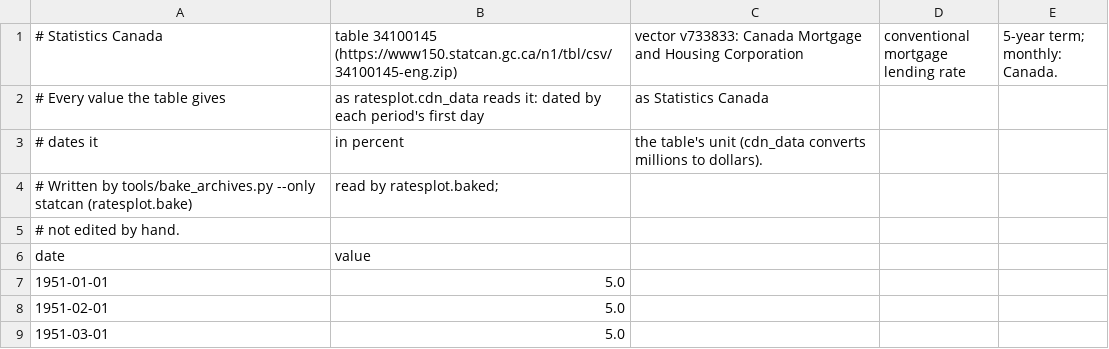
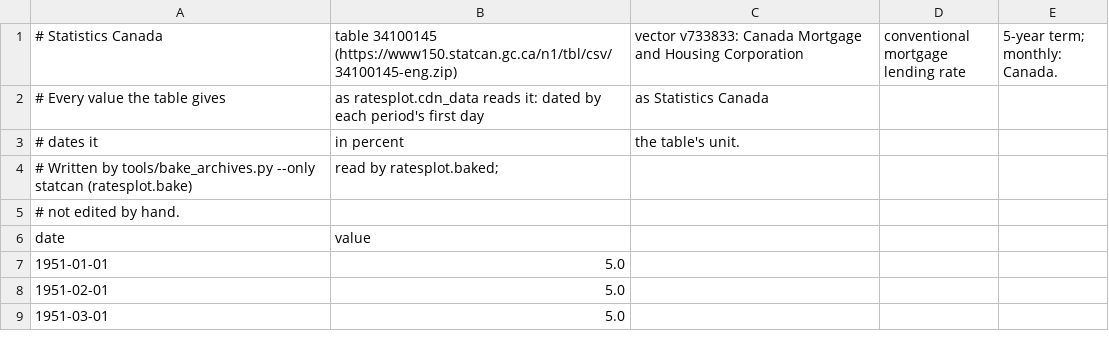
Before and after one commit to TerryJDeveau/ratesplot, a CSV file: ratesplot/data/statcan/v733833.csv, drawn as a sheet; only a part is shown.

```diff
--- a/ratesplot/data/statcan/v733833.csv
+++ b/ratesplot/data/statcan/v733833.csv
@@ -2,3 +2,3 @@
 # Every value the table gives, as ratesplot.cdn_data reads it: dated by each period's first day, as Statistics Canada
-# dates it, in percent, the table's unit (cdn_data converts millions to dollars).
+# dates it, in percent, the table's unit.
 # Written by tools/bake_archives.py --only statcan (ratesplot.bake), read by ratesplot.baked;
```
Also changed, not shown: ratesplot/data/statcan/v1.csv, 1 other file.
